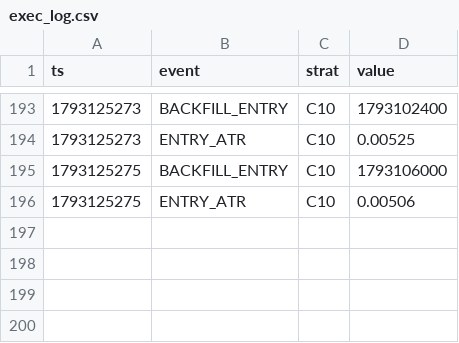
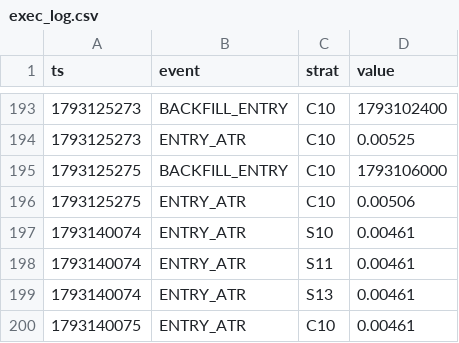
Before and after one commit to Jessieeeeai/dpl-flow-bot, a CSV file: exec_log.csv, drawn as a sheet; only a part is shown, gaps mark what is left out; the diff names each change by its address in the sheet, - before the commit and + after, or states it on an @@ line.

```diff
--- a/exec_log.csv
+++ b/exec_log.csv
+row 197: 1793140074 | ENTRY_ATR | S10 | 0.00461
+row 198: 1793140074 | ENTRY_ATR | S11 | 0.00461
+row 199: 1793140074 | ENTRY_ATR | S13 | 0.00461
+row 200: 1793140075 | ENTRY_ATR | C10 | 0.00461
```
Also changed, not shown: 1 other file.
